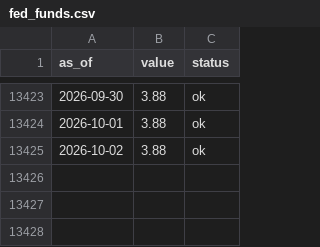
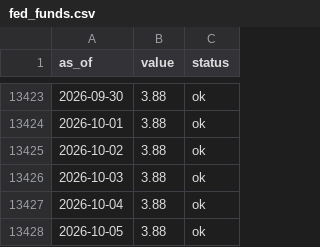
Before and after one commit to dylanlayden/finance-terminal, a CSV file: data/fed_funds.csv, drawn as a sheet; only a part is shown, gaps mark what is left out.

```diff
--- a/data/fed_funds.csv
+++ b/data/fed_funds.csv
@@ -13425 +13425,4 @@ as_of,value,status
 2026-10-02,3.88,ok
+2026-10-03,3.88,ok
+2026-10-04,3.88,ok
+2026-10-05,3.88,ok
```
Also changed, not shown: data/btc_dominance.csv, data/crypto_market_cap.csv, 16 other files.
